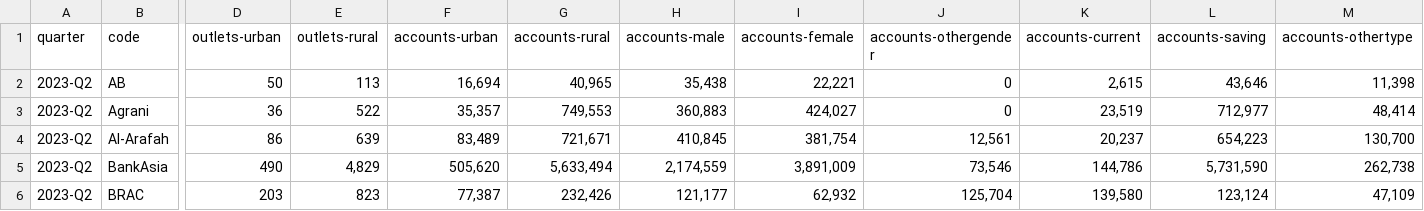
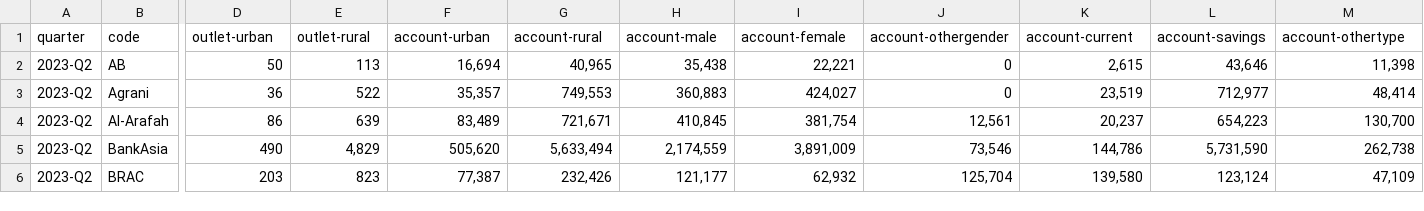
Before and after one commit to AsifKHasan/code-snippets, a CSV file: helpers/R/agent-banking-data.csv, drawn as a sheet; only a part is shown, gaps mark what is left out; the diff covers the shown part only; the diff names each change by its address in the sheet, - before the commit and + after, or states it on an @@ line.

```diff
--- a/helpers/R/agent-banking-data.csv
+++ b/helpers/R/agent-banking-data.csv
-D1: outlets-urban
+D1: outlet-urban
-E1: outlets-rural
+E1: outlet-rural
-F1: accounts-urban
+F1: account-urban
-G1: accounts-rural
+G1: account-rural
-H1: accounts-male
+H1: account-male
-I1: accounts-female
+I1: account-female
-J1: accounts-othergender
+J1: account-othergender
-K1: accounts-current
+K1: account-current
-L1: accounts-saving
+L1: account-savings
-M1: accounts-othertype
+M1: account-othertype
```
Also changed, not shown: 8 edited cells elsewhere in this file, 1 other file.
